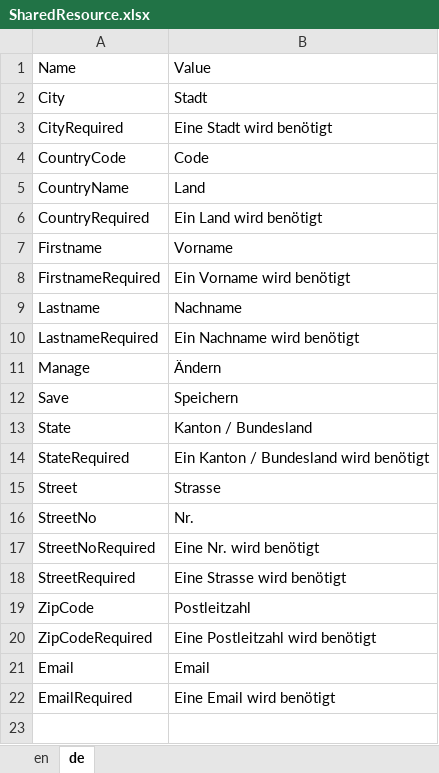
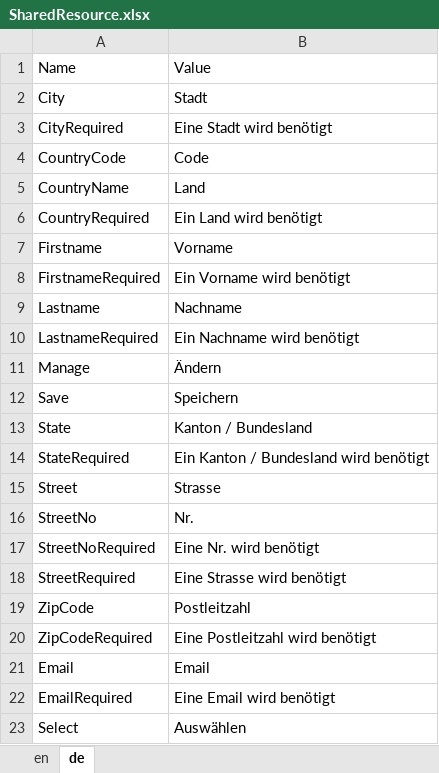
Before and after one commit to theodoracatos/vitae, an Excel workbook: Vitae/Library/Resources/SharedResource.xlsx, sheet de, drawn as a sheet; values as stored, in another font and other column widths than the file's, no borders; the diff names each change by its address in the sheet, - before the commit and + after, or states it on an @@ line.

```diff
--- a/Vitae/Library/Resources/SharedResource.xlsx (sheet de)
+++ b/Vitae/Library/Resources/SharedResource.xlsx (sheet de)
+row 23: Select | Auswählen
```
Also changed, not shown: sheet en, 11 other files.
